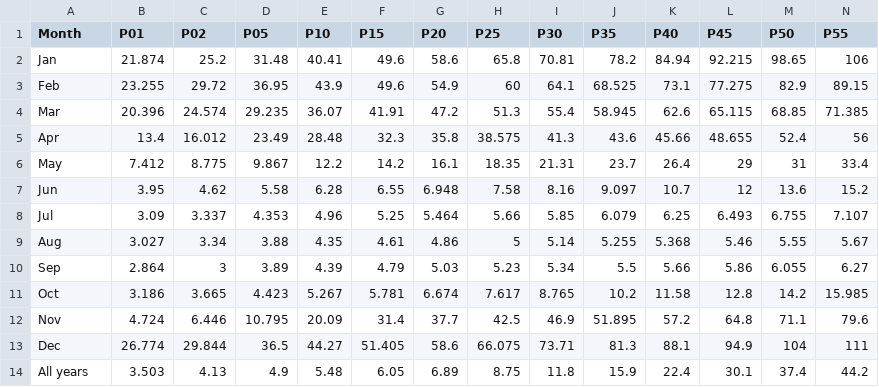
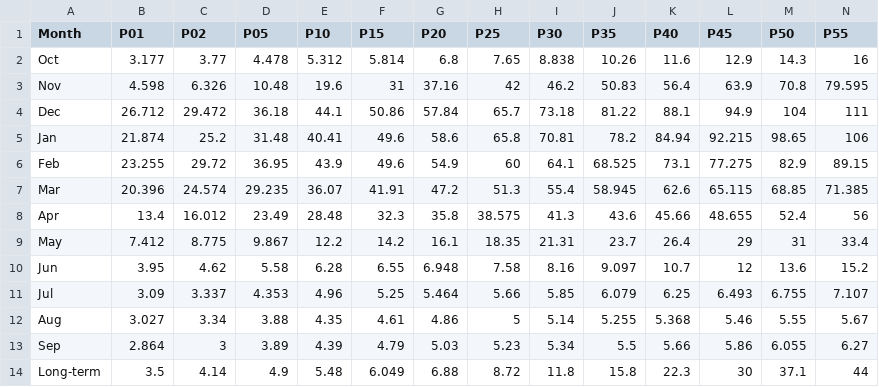
Before and after one commit to jongoetz/BCWaterDischargeAnalysis-SampleScripts, a CSV file: WSC-08HA0811/AnalysisOutput/WSC-08HA011-longterm-wy-percentile-stat.csv (was WSC-08HA0811/AnalysisOutput/WSC-08HA011-longterm-percentile-stat.csv), drawn as a sheet; only a part is shown; removed rows and columns are numbered as before the commit, all else as after; rows hold the shown columns only; the diff names each change by its address in the sheet, - before the commit and + after, or states it on an @@ line.

```diff
--- a/WSC-08HA0811/AnalysisOutput/WSC-08HA011-longterm-percentile-stat.csv
+++ b/WSC-08HA0811/AnalysisOutput/WSC-08HA011-longterm-wy-percentile-stat.csv
+row 2: Oct | 3.177 | 3.77 | 4.478 | 5.312 | 5.814 | 6.8 | 7.65 | 8.838 | 10.26 | 11.6 | 12.9 | 14.3 | 16
+row 3: Nov | 4.598 | 6.326 | 10.48 | 19.6 | 31 | 37.16 | 42 | 46.2 | 50.83 | 56.4 | 63.9 | 70.8 | 79.595
+row 4: Dec | 26.712 | 29.472 | 36.18 | 44.1 | 50.86 | 57.84 | 65.7 | 73.18 | 81.22 | 88.1 | 94.9 | 104 | 111
-row 11: Oct | 3.186 | 3.665 | 4.423 | 5.267 | 5.781 | 6.674 | 7.617 | 8.765 | 10.2 | 11.58 | 12.8 | 14.2 | 15.985
-row 12: Nov | 4.724 | 6.446 | 10.795 | 20.09 | 31.4 | 37.7 | 42.5 | 46.9 | 51.895 | 57.2 | 64.8 | 71.1 | 79.6
-row 13: Dec | 26.774 | 29.844 | 36.5 | 44.27 | 51.405 | 58.6 | 66.075 | 73.71 | 81.3 | 88.1 | 94.9 | 104 | 111
-row 14: All years | 3.503 | 4.13 | 4.9 | 5.48 | 6.05 | 6.89 | 8.75 | 11.8 | 15.9 | 22.4 | 30.1 | 37.4 | 44.2
+row 14: Long-term | 3.5 | 4.14 | 4.9 | 5.48 | 6.049 | 6.88 | 8.72 | 11.8 | 15.8 | 22.3 | 30 | 37.1 | 44
```
Also changed, not shown: WSC-08HA0811/AnalysisOutput/WSC-08HA011-annual-vfa-quantiles-trans.csv, WSC-08HA0811/AnalysisOutput/WSC-08HA011-annual-vfa-quantiles.csv, 16 other files.
